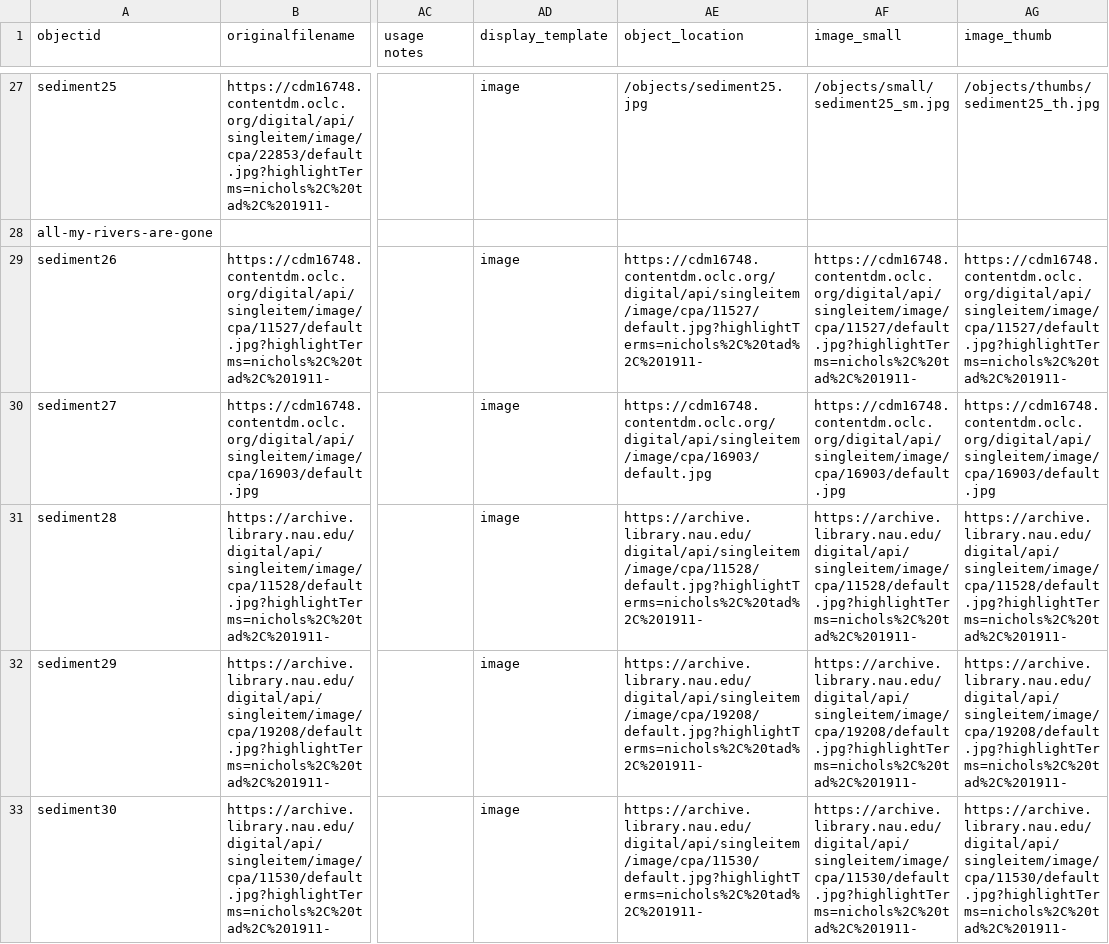
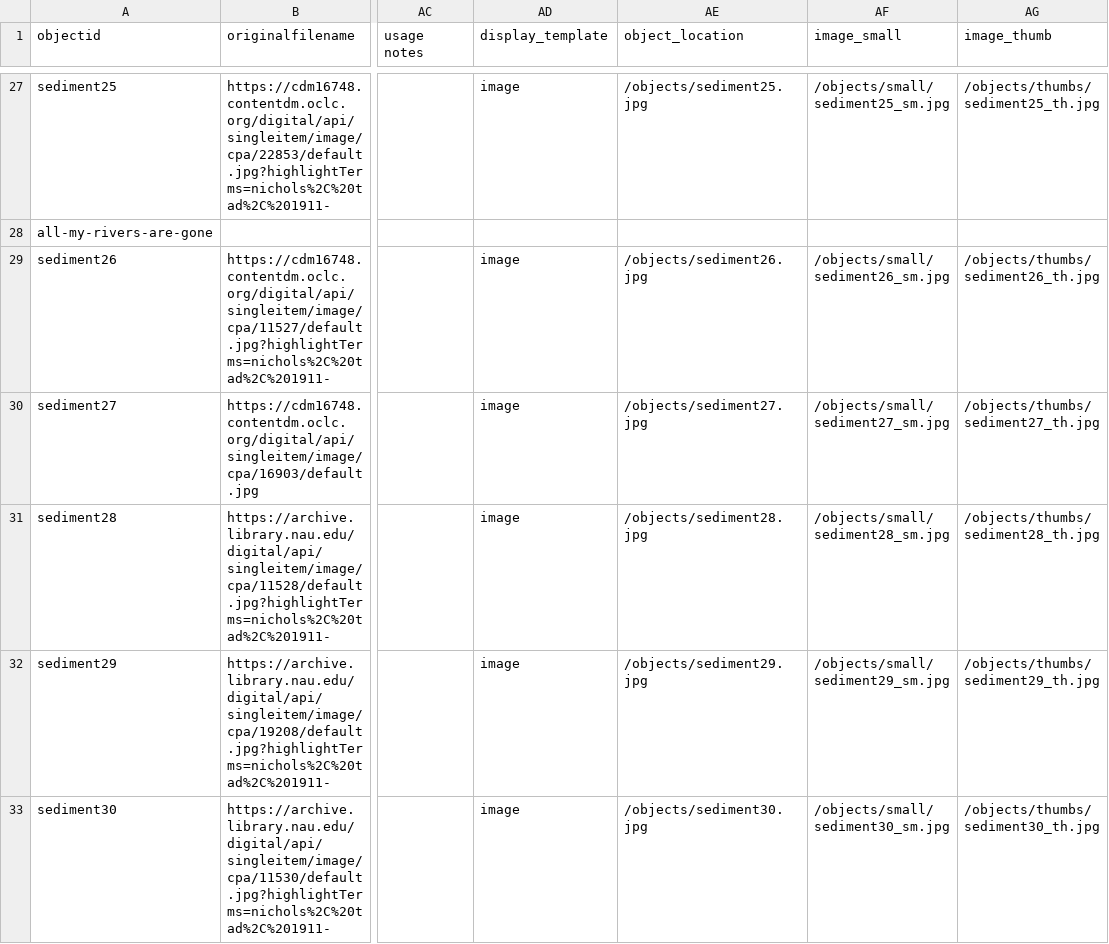
Before and after one commit to thecdil/sediment, a CSV file: _data/sedi.csv, drawn as a sheet; only a part is shown, gaps mark what is left out; the diff covers the shown part only; the diff names each change by its address in the sheet, - before the commit and + after, or states it on an @@ line.

Commit message:
Update sedi.csv

```diff
--- a/_data/sedi.csv
+++ b/_data/sedi.csv
-AE29 (object_location): https://cdm16748.contentdm.oclc.org/digital/api/singleitem/image/cpa/11527/default.jpg?highlightTerms=nichols%2C%20tad%2C%201911-
+AE29 (object_location): /objects/sediment26.jpg
-AF29 (image_small): https://cdm16748.contentdm.oclc.org/digital/api/singleitem/image/cpa/11527/default.jpg?highlightTerms=nichols%2C%20tad%2C%201911-
+AF29 (image_small): /objects/small/sediment26_sm.jpg
-AG29 (image_thumb): https://cdm16748.contentdm.oclc.org/digital/api/singleitem/image/cpa/11527/default.jpg?highlightTerms=nichols%2C%20tad%2C%201911-
+AG29 (image_thumb): /objects/thumbs/sediment26_th.jpg
-AE30 (object_location): https://cdm16748.contentdm.oclc.org/digital/api/singleitem/image/cpa/16903/default.jpg
+AE30 (object_location): /objects/sediment27.jpg
-AF30 (image_small): https://cdm16748.contentdm.oclc.org/digital/api/singleitem/image/cpa/16903/default.jpg
+AF30 (image_small): /objects/small/sediment27_sm.jpg
-AG30 (image_thumb): https://cdm16748.contentdm.oclc.org/digital/api/singleitem/image/cpa/16903/default.jpg
+AG30 (image_thumb): /objects/thumbs/sediment27_th.jpg
-AE31 (object_location): https://archive.library.nau.edu/digital/api/singleitem/image/cpa/11528/default.jpg?highlightTerms=nichols%2C%20tad%2C%201911-
+AE31 (object_location): /objects/sediment28.jpg
-AF31 (image_small): https://archive.library.nau.edu/digital/api/singleitem/image/cpa/11528/default.jpg?highlightTerms=nichols%2C%20tad%2C%201911-
+AF31 (image_small): /objects/small/sediment28_sm.jpg
-AG31 (image_thumb): https://archive.library.nau.edu/digital/api/singleitem/image/cpa/11528/default.jpg?highlightTerms=nichols%2C%20tad%2C%201911-
+AG31 (image_thumb): /objects/thumbs/sediment28_th.jpg
-AE32 (object_location): https://archive.library.nau.edu/digital/api/singleitem/image/cpa/19208/default.jpg?highlightTerms=nichols%2C%20tad%2C%201911-
+AE32 (object_location): /objects/sediment29.jpg
-AF32 (image_small): https://archive.library.nau.edu/digital/api/singleitem/image/cpa/19208/default.jpg?highlightTerms=nichols%2C%20tad%2C%201911-
+AF32 (image_small): /objects/small/sediment29_sm.jpg
-AG32 (image_thumb): https://archive.library.nau.edu/digital/api/singleitem/image/cpa/19208/default.jpg?highlightTerms=nichols%2C%20tad%2C%201911-
+AG32 (image_thumb): /objects/thumbs/sediment29_th.jpg
-AE33 (object_location): https://archive.library.nau.edu/digital/api/singleitem/image/cpa/11530/default.jpg?highlightTerms=nichols%2C%20tad%2C%201911-
+AE33 (object_location): /objects/sediment30.jpg
-AF33 (image_small): https://archive.library.nau.edu/digital/api/singleitem/image/cpa/11530/default.jpg?highlightTerms=nichols%2C%20tad%2C%201911-
+AF33 (image_small): /objects/small/sediment30_sm.jpg
-AG33 (image_thumb): https://archive.library.nau.edu/digital/api/singleitem/image/cpa/11530/default.jpg?highlightTerms=nichols%2C%20tad%2C%201911-
+AG33 (image_thumb): /objects/thumbs/sediment30_th.jpg
```
Also changed, not shown: 108 edited cells elsewhere in this file.
